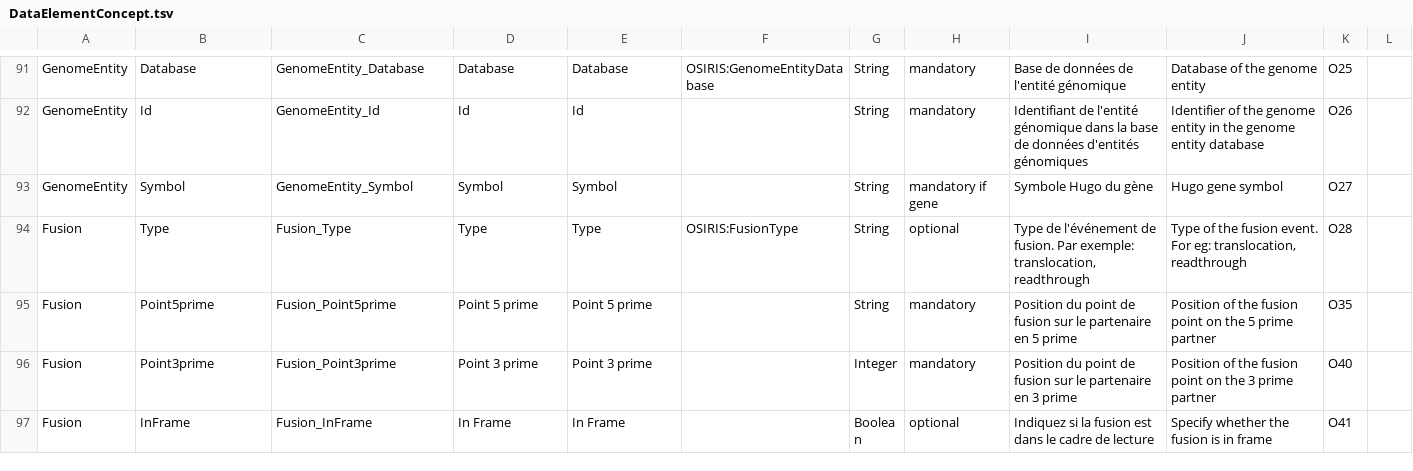
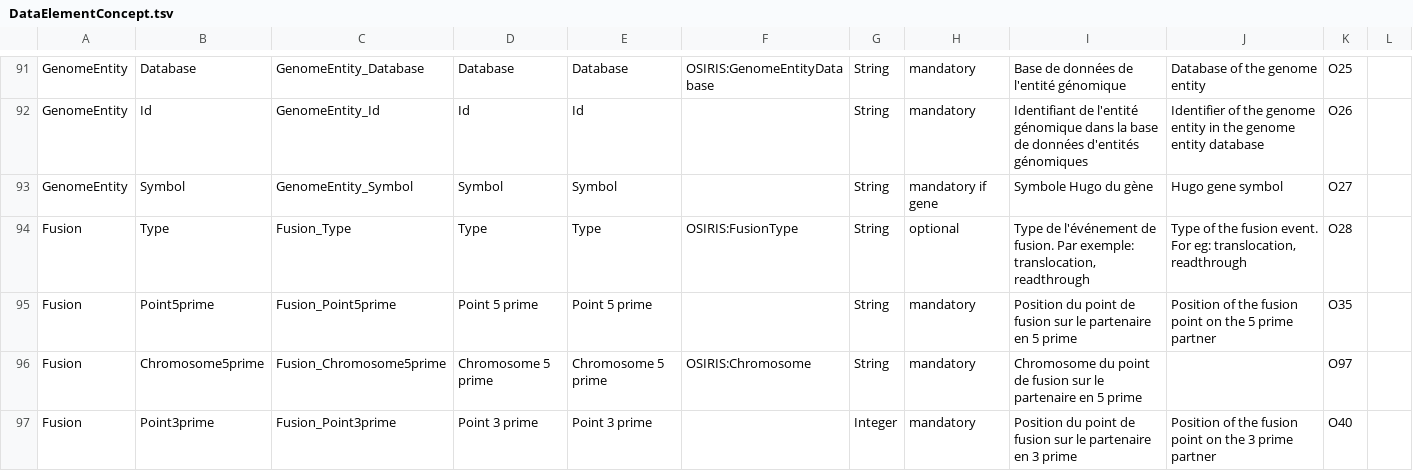
Before and after one commit to tbaudier/OSIRIS, a TSV file: data/DataElementConcept.tsv, drawn as a sheet; only a part is shown, gaps mark what is left out; the shorter side is filled out with more unchanged rows; the diff covers the shown part only.

```diff
--- a/data/DataElementConcept.tsv
+++ b/data/DataElementConcept.tsv
@@ -95,2 +95,3 @@ Fusion	Type	Fusion_Type	Type	Type	OSIRIS:FusionType	String	optional	Type de l'é
 Fusion	Point5prime	Fusion_Point5prime	Point 5 prime	Point 5 prime		String	mandatory	Position du point de fusion sur le partenaire en 5 prime	Position of the fusion point on the 5 prime partner	O35	
+Fusion	Chromosome5prime	Fusion_Chromosome5prime	Chromosome 5 prime	Chromosome 5 prime	OSIRIS:Chromosome	String	mandatory	Chromosome du point de fusion sur le partenaire en 5 prime		O97	
 Fusion	Point3prime	Fusion_Point3prime	Point 3 prime	Point 3 prime		Integer	mandatory	Position du point de fusion sur le partenaire en 3 prime	Position of the fusion point on the 3 prime partner	O40	
```
Also changed, not shown: 1 added row and 7 edited cells elsewhere in this file, data/ConceptualDomain.tsv, pivot/OSIRIS_pivot_Annotation.csv, 6 other files.
